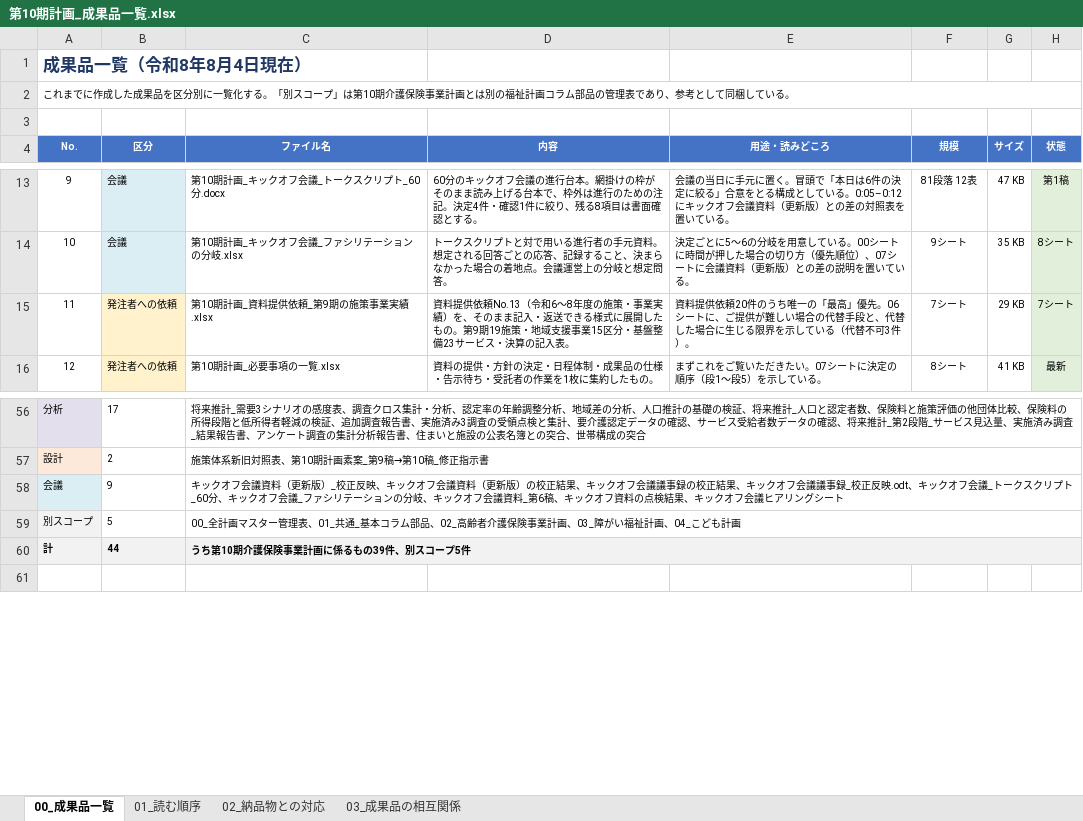
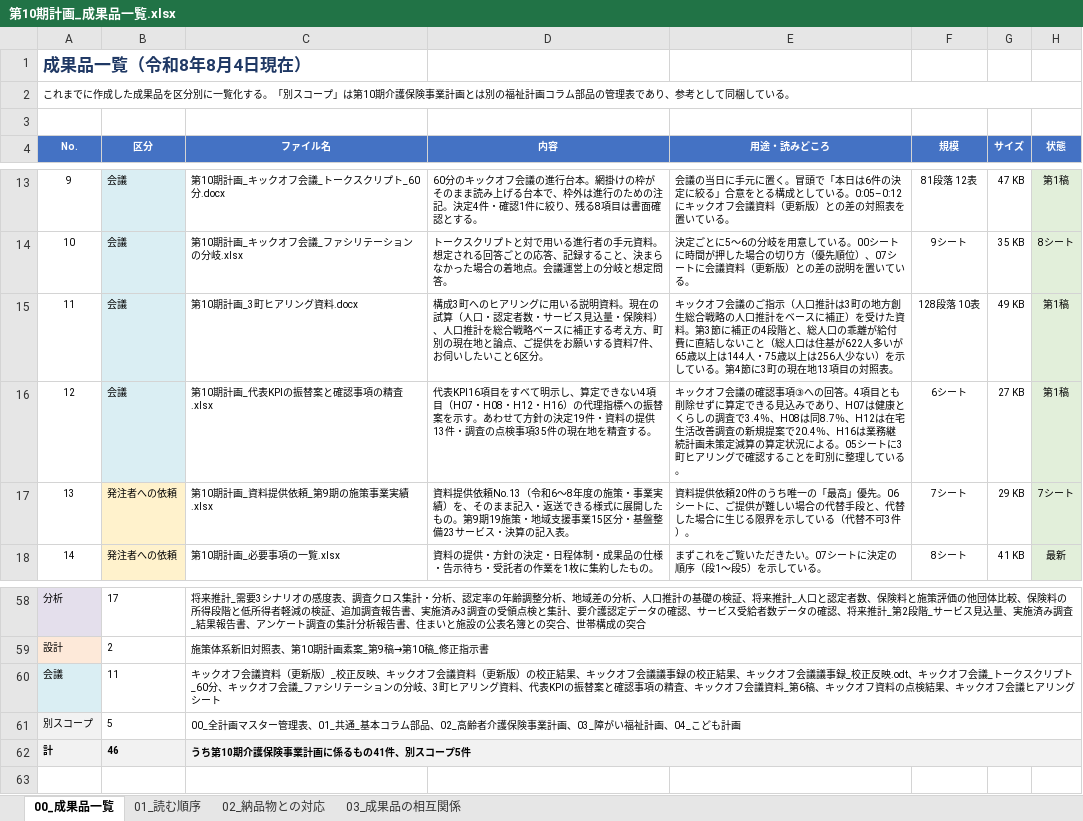
Before and after one commit to ryowakayama-gif/repository, an Excel workbook: output/第10期計画_成果品一覧.xlsx, sheet 00_成果品一覧, drawn as a sheet; only a part is shown, gaps mark what is left out; values as stored, in another font and other column widths than the file's, no borders; removed rows and columns are numbered as before the commit, all else as after; the diff names each change by its address in the sheet, - before the commit and + after, or states it on an @@ line.

```diff
--- a/output/第10期計画_成果品一覧.xlsx (sheet 00_成果品一覧)
+++ b/output/第10期計画_成果品一覧.xlsx (sheet 00_成果品一覧)
+row 15: 11 | 会議 | 第10期計画_3町ヒアリング資料.docx | 構成3町へのヒアリングに用いる説明資料。現在の試算（人口・認定者数・サービス見込量・保険料）、人口推計を総合戦略ベースに補正する考え方、町別の現在地と論点、ご提供をお願いする資料7件、お伺いしたいこと6区分。 | キックオフ会議のご指示（人口推計は3町の地方創生総合戦略の人口推計をベースに補正）を受けた資料。第3節に補正の4段階と、総人口の乖離が給付費に直結しないこと（総人口は住基が622人多いが65歳以上は144人・75歳以上は256人少ない）を示している。第4節に3町の現在地13項目の対照表。 | 128段落 10表 | 49 KB | 第1稿
+row 16: 12 | 会議 | 第10期計画_代表KPIの振替案と確認事項の精査.xlsx | 代表KPI16項目をすべて明示し、算定できない4項目（H07・H08・H12・H16）の代理指標への振替案を示す。あわせて方針の決定19件・資料の提供13件・調査の点検事項35件の現在地を精査する。 | キックオフ会議の確認事項③への回答。4項目とも削除せずに算定できる見込みであり、H07は健康とくらしの調査で3.4％、H08は同8.7％、H12は在宅生活改善調査の新規提案で20.4％、H16は業務継続計画未策定減算の算定状況による。05シートに3町ヒアリングで確認することを町別に整理している。 | 6シート | 27 KB | 第1稿
@@ column A (No.) renumbered between rows 17 and 50 @@
-row 58: 会議 | 9 | キックオフ会議資料（更新版）_校正反映、キックオフ会議資料（更新版）の校正結果、キックオフ会議議事録の校正結果、キックオフ会議議事録_校正反映.odt、キックオフ会議_トークスクリプト_60分、キックオフ会議_ファシリテーションの分岐、キックオフ会議資料_第6稿、キックオフ資料の点検結果、キックオフ会議ヒアリングシート
+row 60: 会議 | 11 | キックオフ会議資料（更新版）_校正反映、キックオフ会議資料（更新版）の校正結果、キックオフ会議議事録の校正結果、キックオフ会議議事録_校正反映.odt、キックオフ会議_トークスクリプト_60分、キックオフ会議_ファシリテーションの分岐、3町ヒアリング資料、代表KPIの振替案と確認事項の精査、キックオフ会議資料_第6稿、キックオフ資料の点検結果、キックオフ会議ヒアリングシート
-row 60: 計 | 44 | うち第10期介護保険事業計画に係るもの39件、別スコープ5件
+row 62: 計 | 46 | うち第10期介護保険事業計画に係るもの41件、別スコープ5件
```
Also changed, not shown: 5 other files.
